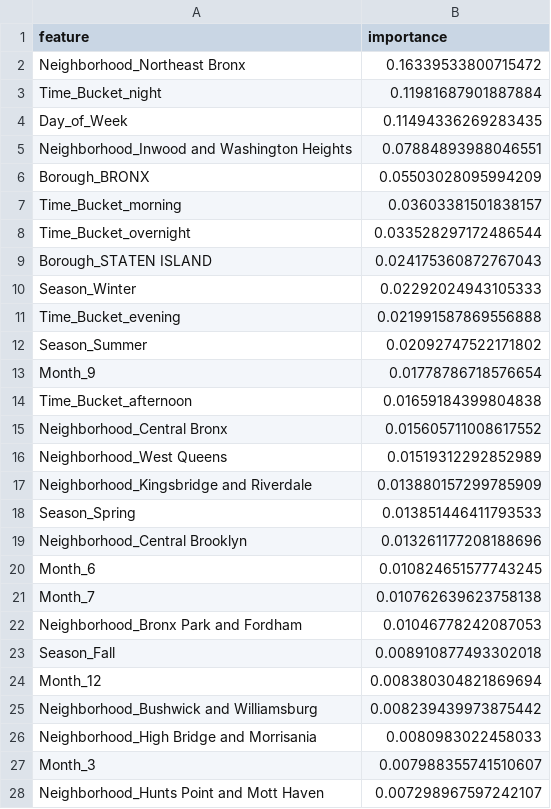
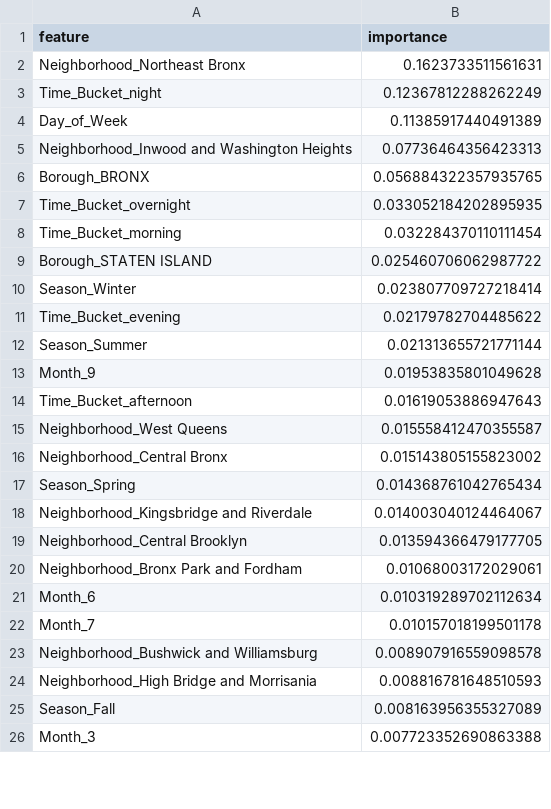
Before and after one commit to idakam/nyc-noise-complaint-predictor, a CSV file: backend/outputs/feature_importance.csv, drawn as a sheet; only a part is shown; the diff covers the shown part only.

```diff
--- a/backend/outputs/feature_importance.csv
+++ b/backend/outputs/feature_importance.csv
@@ -1,28 +1,26 @@
 feature,importance
-Neighborhood_Northeast Bronx,0.16339533800715472
-Time_Bucket_night,0.11981687901887884
-Day_of_Week,0.11494336269283435
-Neighborhood_Inwood and Washington Heights,0.07884893988046551
-Borough_BRONX,0.05503028095994209
-Time_Bucket_morning,0.03603381501838157
-Time_Bucket_overnight,0.033528297172486544
-Borough_STATEN ISLAND,0.024175360872767043
-Season_Winter,0.02292024943105333
-Time_Bucket_evening,0.021991587869556888
-Season_Summer,0.02092747522171802
-Month_9,0.01778786718576654
-Time_Bucket_afternoon,0.01659184399804838
-Neighborhood_Central Bronx,0.015605711008617552
-Neighborhood_West Queens,0.01519312292852989
-Neighborhood_Kingsbridge and Riverdale,0.013880157299785909
-Season_Spring,0.013851446411793533
-Neighborhood_Central Brooklyn,0.013261177208188696
-Month_6,0.010824651577743245
-Month_7,0.010762639623758138
-Neighborhood_Bronx Park and Fordham,0.01046778242087053
-Season_Fall,0.008910877493302018
-Month_12,0.008380304821869694
-Neighborhood_Bushwick and Williamsburg,0.008239439973875442
-Neighborhood_High Bridge and Morrisania,0.0080983022458033
-Month_3,0.007988355741510607
-Neighborhood_Hunts Point and Mott Haven,0.007298967597242107
+Neighborhood_Northeast Bronx,0.1623733511561631
+Time_Bucket_night,0.12367812288262249
+Day_of_Week,0.11385917440491389
+Neighborhood_Inwood and Washington Heights,0.07736464356423313
+Borough_BRONX,0.056884322357935765
+Time_Bucket_overnight,0.033052184202895935
+Time_Bucket_morning,0.032284370110111454
+Borough_STATEN ISLAND,0.025460706062987722
+Season_Winter,0.023807709727218414
+Time_Bucket_evening,0.02179782704485622
+Season_Summer,0.021313655721771144
+Month_9,0.01953835801049628
+Time_Bucket_afternoon,0.01619053886947643
+Neighborhood_West Queens,0.015558412470355587
+Neighborhood_Central Bronx,0.015143805155823002
+Season_Spring,0.014368761042765434
+Neighborhood_Kingsbridge and Riverdale,0.014003040124464067
+Neighborhood_Central Brooklyn,0.013594366479177705
+Neighborhood_Bronx Park and Fordham,0.01068003172029061
+Month_6,0.010319289702112634
+Month_7,0.010157018199501178
+Neighborhood_Bushwick and Williamsburg,0.008907916559098578
+Neighborhood_High Bridge and Morrisania,0.008816781648510593
+Season_Fall,0.008163956355327089
+Month_3,0.007723352690863388
```
Also changed, not shown: 14 added rows, 12 removed rows and 30 edited cells elsewhere in this file, backend/data/processed/neighborhood_coordinates.csv, 14 other files.
